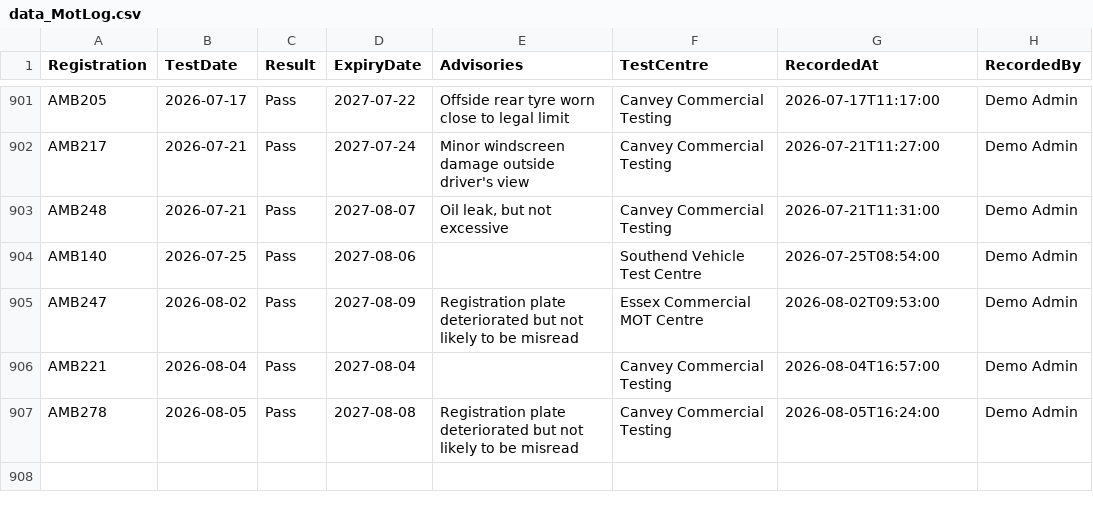
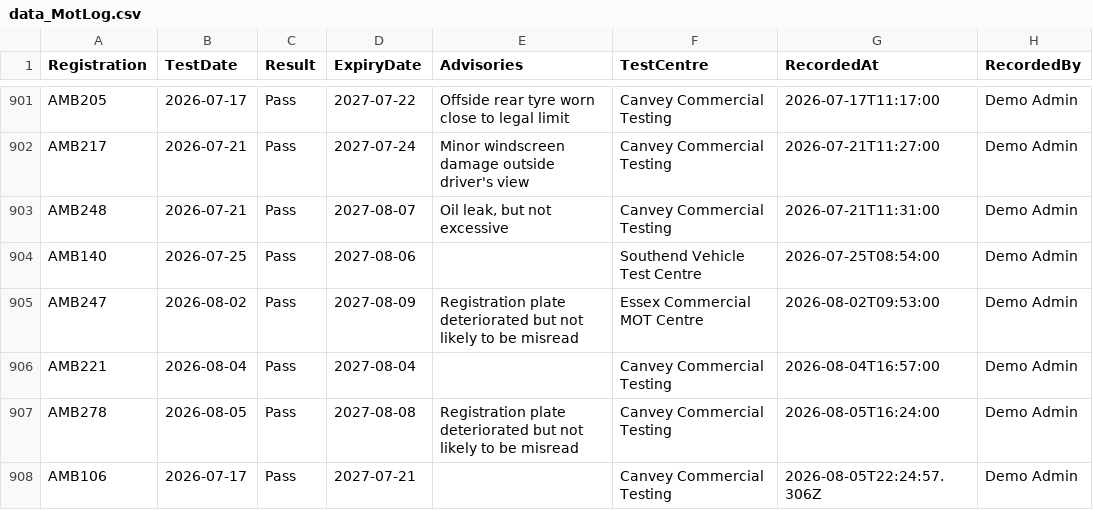
Before and after one commit to dougwinch2-stack/FleetHub, a CSV file: data_MotLog.csv, drawn as a sheet; only a part is shown, gaps mark what is left out.

Commit message:
Record MOT for AMB106

```diff
--- a/data_MotLog.csv
+++ b/data_MotLog.csv
@@ -907 +907,2 @@
 "AMB278","2026-08-05","Pass","2027-08-08","Registration plate deteriorated but not likely to be misread","Canvey Commercial Testing","2026-08-05T16:24:00","Demo Admin"
+"AMB106","2026-07-17","Pass","2027-07-21","","Canvey Commercial Testing","2026-08-05T22:24:57.306Z","Demo Admin"
```
